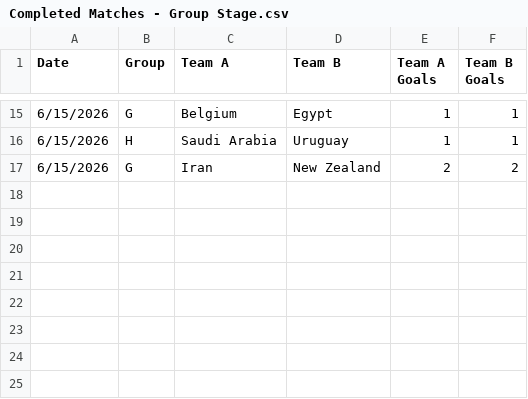
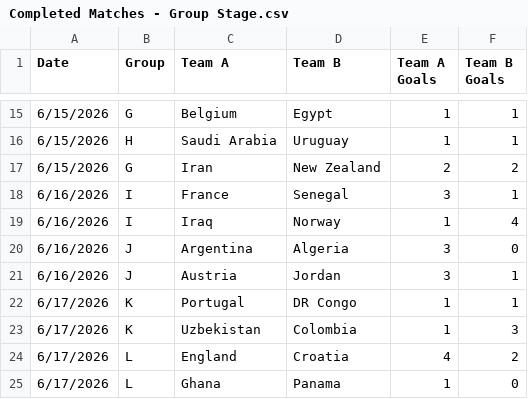
Before and after one commit to wgiff/2026-FIFA-World-Cup, a CSV file: Completed Matches - Group Stage.csv, drawn as a sheet; only a part is shown, gaps mark what is left out; the diff names each change by its address in the sheet, - before the commit and + after, or states it on an @@ line.

```diff
--- a/Completed Matches - Group Stage.csv
+++ b/Completed Matches - Group Stage.csv
+row 18: 6/16/2026 | I | France | Senegal | 3 | 1
+row 19: 6/16/2026 | I | Iraq | Norway | 1 | 4
+row 20: 6/16/2026 | J | Argentina | Algeria | 3 | 0
+row 21: 6/16/2026 | J | Austria | Jordan | 3 | 1
+row 22: 6/17/2026 | K | Portugal | DR Congo | 1 | 1
+row 23: 6/17/2026 | K | Uzbekistan | Colombia | 1 | 3
+row 24: 6/17/2026 | L | England | Croatia | 4 | 2
+row 25: 6/17/2026 | L | Ghana | Panama | 1 | 0
```
Also changed, not shown: Group Sims.csv, Tournament Sims.csv.
